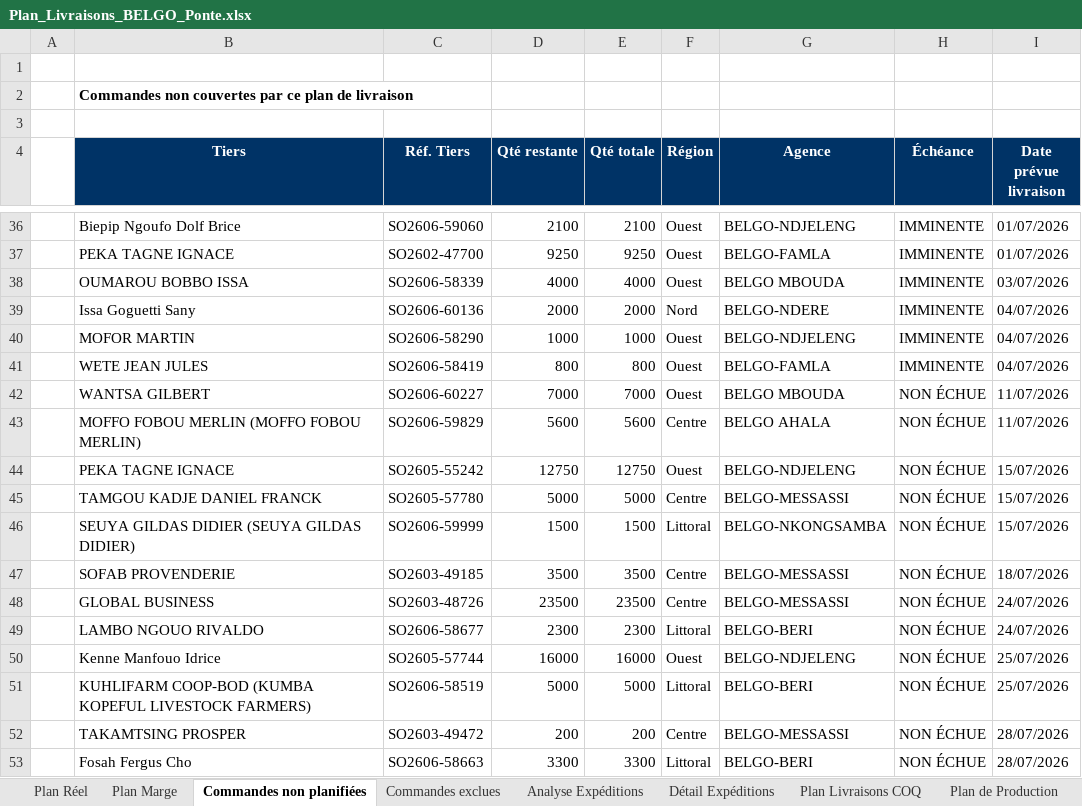
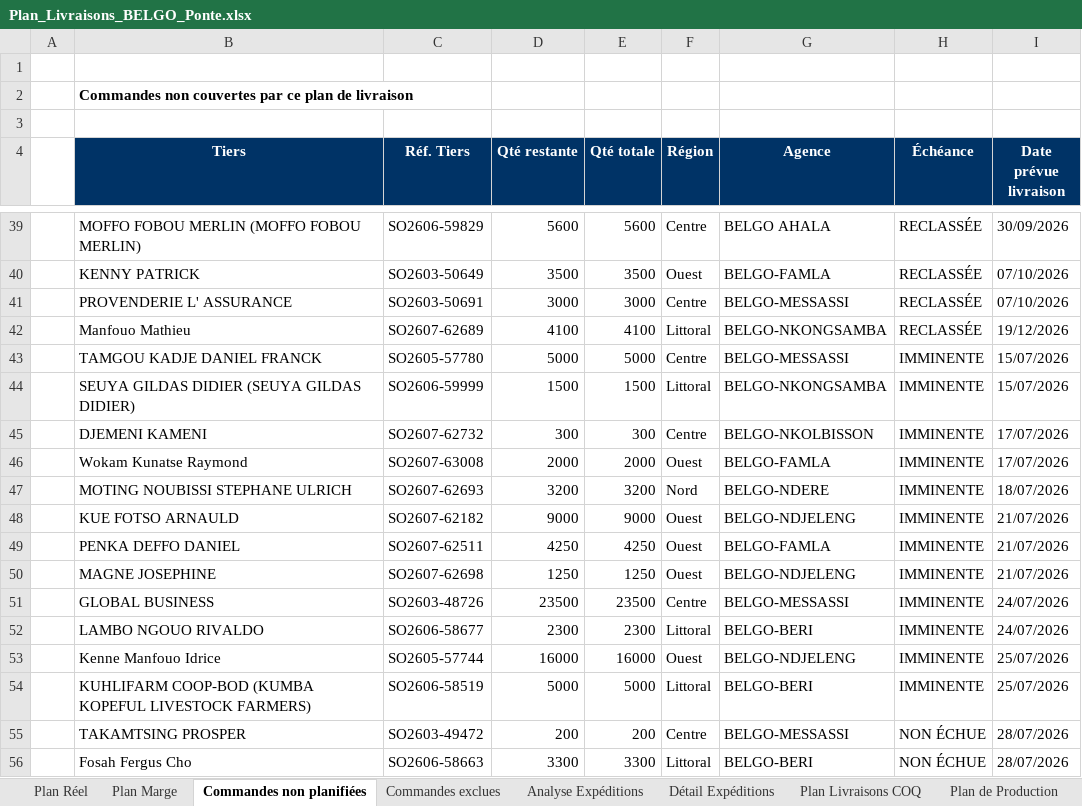
Before and after one commit to frwil/data-analysis, an Excel workbook: Prog poussin/Popo/output/Plan_Livraisons_BELGO_Ponte.xlsx, sheet Commandes non planifiées, drawn as a sheet; only a part is shown, gaps mark what is left out; values as stored, in another font and other column widths than the file's, no borders; removed rows and columns are numbered as before the commit, all else as after; the diff covers the shown part only; the diff names each change by its address in the sheet, - before the commit and + after, or states it on an @@ line.

```diff
--- a/Prog poussin/Popo/output/Plan_Livraisons_BELGO_Ponte.xlsx (sheet Commandes non planifiées)
+++ b/Prog poussin/Popo/output/Plan_Livraisons_BELGO_Ponte.xlsx (sheet Commandes non planifiées)
-row 36:  | Biepip Ngoufo Dolf Brice | SO2606-59060 | 2100 | 2100 | Ouest | BELGO-NDJELENG | IMMINENTE | 01/07/2026
-row 37:  | PEKA TAGNE IGNACE | SO2602-47700 | 9250 | 9250 | Ouest | BELGO-FAMLA | IMMINENTE | 01/07/2026
-row 38:  | OUMAROU BOBBO ISSA | SO2606-58339 | 4000 | 4000 | Ouest | BELGO MBOUDA | IMMINENTE | 03/07/2026
-row 39:  | Issa Goguetti Sany | SO2606-60136 | 2000 | 2000 | Nord | BELGO-NDERE | IMMINENTE | 04/07/2026
-row 40:  | MOFOR MARTIN | SO2606-58290 | 1000 | 1000 | Ouest | BELGO-NDJELENG | IMMINENTE | 04/07/2026
-row 41:  | WETE JEAN JULES | SO2606-58419 | 800 | 800 | Ouest | BELGO-FAMLA | IMMINENTE | 04/07/2026
-row 42:  | WANTSA GILBERT | SO2606-60227 | 7000 | 7000 | Ouest | BELGO MBOUDA | NON ÉCHUE | 11/07/2026
-H39 (Échéance): NON ÉCHUE
+H39 (Échéance): RECLASSÉE
-I39 (Date prévue livraison): 11/07/2026
+I39 (Date prévue livraison): 30/09/2026
-row 44:  | PEKA TAGNE IGNACE | SO2605-55242 | 12750 | 12750 | Ouest | BELGO-NDJELENG | NON ÉCHUE | 15/07/2026
+row 40:  | KENNY PATRICK | SO2603-50649 | 3500 | 3500 | Ouest | BELGO-FAMLA | RECLASSÉE | 07/10/2026
+row 41:  | PROVENDERIE L' ASSURANCE | SO2603-50691 | 3000 | 3000 | Centre | BELGO-MESSASSI | RECLASSÉE | 07/10/2026
+row 42:  | Manfouo Mathieu | SO2607-62689 | 4100 | 4100 | Littoral | BELGO-NKONGSAMBA | RECLASSÉE | 19/12/2026
-H43:H44 (Échéance): NON ÉCHUE
+H43:H44 (Échéance): IMMINENTE
-row 47:  | SOFAB PROVENDERIE | SO2603-49185 | 3500 | 3500 | Centre | BELGO-MESSASSI | NON ÉCHUE | 18/07/2026
+row 45:  | DJEMENI KAMENI | SO2607-62732 | 300 | 300 | Centre | BELGO-NKOLBISSON | IMMINENTE | 17/07/2026
+row 46:  | Wokam Kunatse Raymond | SO2607-63008 | 2000 | 2000 | Ouest | BELGO-FAMLA | IMMINENTE | 17/07/2026
+row 47:  | MOTING NOUBISSI STEPHANE ULRICH | SO2607-62693 | 3200 | 3200 | Nord | BELGO-NDERE | IMMINENTE | 18/07/2026
+row 48:  | KUE FOTSO ARNAULD | SO2607-62182 | 9000 | 9000 | Ouest | BELGO-NDJELENG | IMMINENTE | 21/07/2026
+row 49:  | PENKA DEFFO DANIEL | SO2607-62511 | 4250 | 4250 | Ouest | BELGO-FAMLA | IMMINENTE | 21/07/2026
+row 50:  | MAGNE JOSEPHINE | SO2607-62698 | 1250 | 1250 | Ouest | BELGO-NDJELENG | IMMINENTE | 21/07/2026
-H51:H54 (Échéance): NON ÉCHUE
+H51:H54 (Échéance): IMMINENTE
```
Also changed, not shown: 71 added rows, 28 removed rows and 16 edited cells elsewhere in this sheet, sheet Détail Expéditions, sheet Analyse Expéditions, sheet Plan Marge, sheet Plan Réel, sheet Plan Livraisons COQ, sheet Commandes exclues, 1 more sheet, 4 other files.
